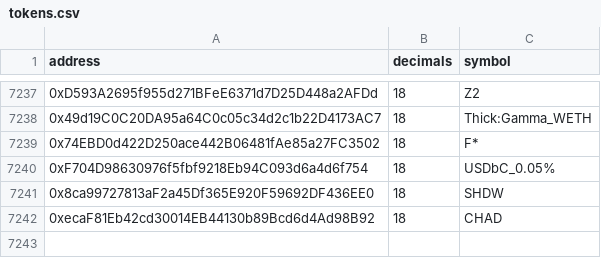
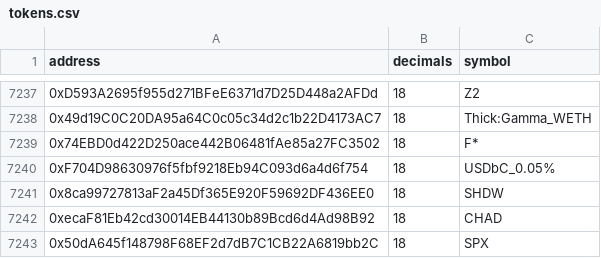
Before and after one commit to Velocimeter/fastlane-bot, a CSV file: fastlane_bot/data/blockchain_data/coinbase_base/tokens.csv, drawn as a sheet; only a part is shown, gaps mark what is left out.

```diff
--- a/fastlane_bot/data/blockchain_data/coinbase_base/tokens.csv
+++ b/fastlane_bot/data/blockchain_data/coinbase_base/tokens.csv
@@ -7242 +7242,2 @@ address,decimals,symbol
 0xecaF81Eb42cd30014EB44130b89Bcd6d4Ad98B92,18,CHAD
+0x50dA645f148798F68EF2d7dB7C1CB22A6819bb2C,18,SPX
```
Also changed, not shown: fastlane_bot/data/blockchain_data/coinbase_base/uniswap_v3_event_mappings.csv.
